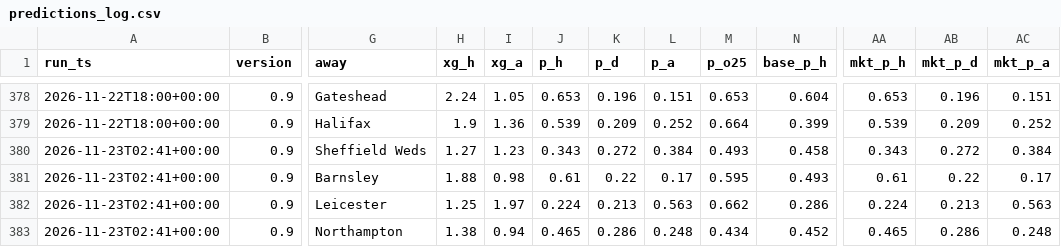
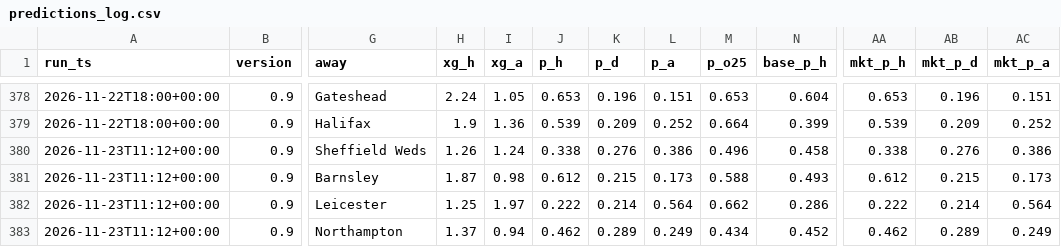
Before and after one commit to paulhessle-cyber/Football-formintel, a CSV file: logs/predictions_log.csv, drawn as a sheet; only a part is shown, gaps mark what is left out; the diff covers the shown part only; the diff names each change by its address in the sheet, - before the commit and + after, or states it on an @@ line.

```diff
--- a/logs/predictions_log.csv
+++ b/logs/predictions_log.csv
-A380:A383 (run_ts): 2026-11-23T02:41+00:00
+A380:A383 (run_ts): 2026-11-23T11:12+00:00
-H380 (xg_h): 1.27
+H380 (xg_h): 1.26
-I380 (xg_a): 1.23
+I380 (xg_a): 1.24
-J380 (p_h): 0.343
+J380 (p_h): 0.338
-K380 (p_d): 0.272
+K380 (p_d): 0.276
-L380 (p_a): 0.384
+L380 (p_a): 0.386
-M380 (p_o25): 0.493
+M380 (p_o25): 0.496
-AA380 (mkt_p_h): 0.343
+AA380 (mkt_p_h): 0.338
-AB380 (mkt_p_d): 0.272
+AB380 (mkt_p_d): 0.276
-AC380 (mkt_p_a): 0.384
+AC380 (mkt_p_a): 0.386
-H381 (xg_h): 1.88
+H381 (xg_h): 1.87
-J381 (p_h): 0.61
+J381 (p_h): 0.612
-K381 (p_d): 0.22
+K381 (p_d): 0.215
-L381 (p_a): 0.17
+L381 (p_a): 0.173
-M381 (p_o25): 0.595
+M381 (p_o25): 0.588
-AA381 (mkt_p_h): 0.61
+AA381 (mkt_p_h): 0.612
-AB381 (mkt_p_d): 0.22
+AB381 (mkt_p_d): 0.215
-AC381 (mkt_p_a): 0.17
+AC381 (mkt_p_a): 0.173
-J382 (p_h): 0.224
+J382 (p_h): 0.222
-K382 (p_d): 0.213
+K382 (p_d): 0.214
-L382 (p_a): 0.563
+L382 (p_a): 0.564
-AA382 (mkt_p_h): 0.224
+AA382 (mkt_p_h): 0.222
-AB382 (mkt_p_d): 0.213
+AB382 (mkt_p_d): 0.214
-AC382 (mkt_p_a): 0.563
+AC382 (mkt_p_a): 0.564
-H383 (xg_h): 1.38
+H383 (xg_h): 1.37
-J383 (p_h): 0.465
+J383 (p_h): 0.462
-K383 (p_d): 0.286
+K383 (p_d): 0.289
-L383 (p_a): 0.248
+L383 (p_a): 0.249
-AA383 (mkt_p_h): 0.465
+AA383 (mkt_p_h): 0.462
-AB383 (mkt_p_d): 0.286
+AB383 (mkt_p_d): 0.289
-AC383 (mkt_p_a): 0.248
+AC383 (mkt_p_a): 0.249
```
Also changed, not shown: 1 added row and 108 edited cells elsewhere in this file, 5 other files.
